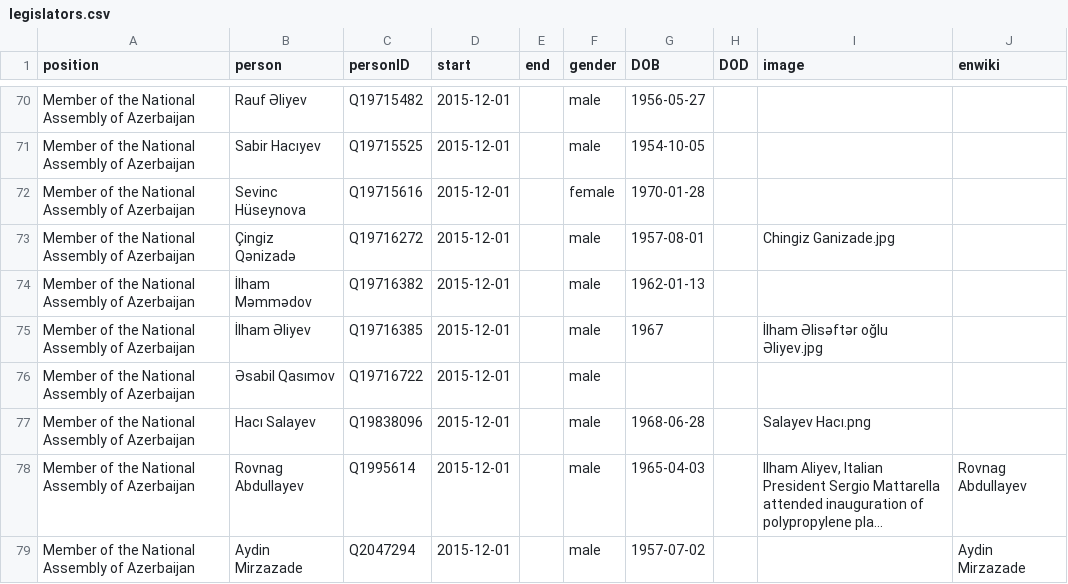
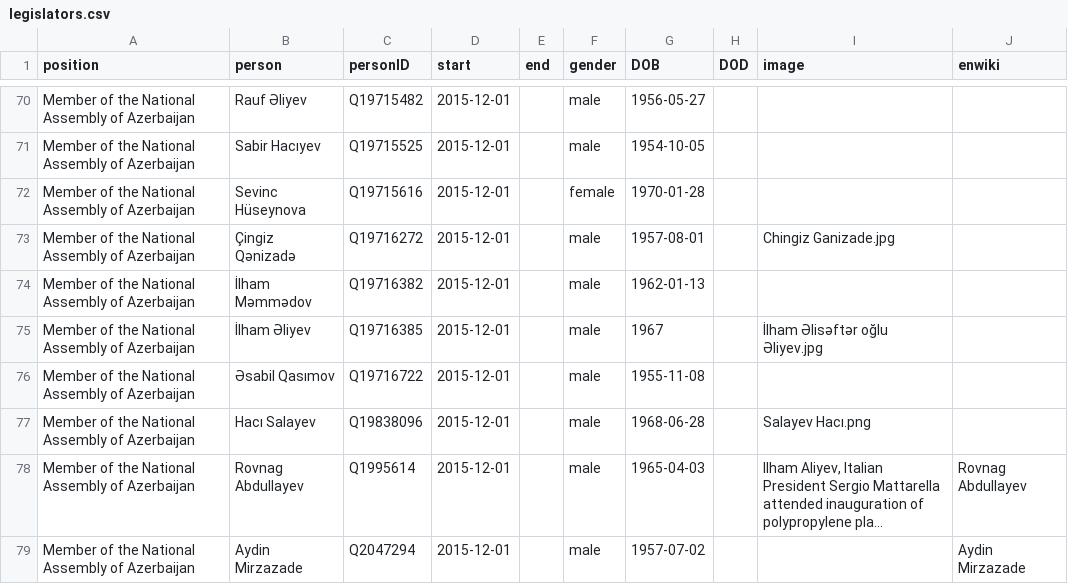
Before and after one commit to every-politician-scrapers/azerbaijan-cabinet, a CSV file: html/legislators.csv, drawn as a sheet; only a part is shown, gaps mark what is left out; long unchanged cells end in ….

Commit message:
PCB update

```diff
--- a/html/legislators.csv
+++ b/html/legislators.csv
@@ -75,3 +75,3 @@ Member of the National Assembly of Azerbaijan,İlham Məmmədov,Q19716382,2015-1
 Member of the National Assembly of Azerbaijan,İlham Əliyev,Q19716385,2015-12-01,,male,1967,,İlham Əlisəftər oğlu Əliyev.jpg,
-Member of the National Assembly of Azerbaijan,Əsabil Qasımov,Q19716722,2015-12-01,,male,,,,
+Member of the National Assembly of Azerbaijan,Əsabil Qasımov,Q19716722,2015-12-01,,male,1955-11-08,,,
 Member of the National Assembly of Azerbaijan,Hacı Salayev,Q19838096,2015-12-01,,male,1968-06-28,,Salayev Hacı.png,
```
